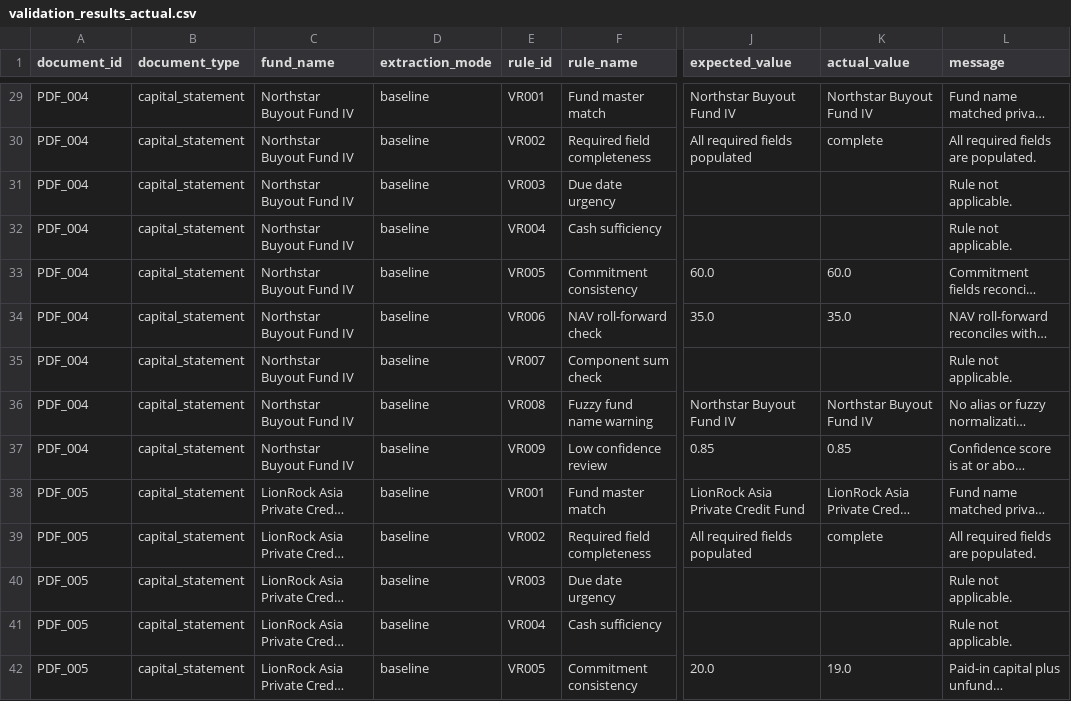
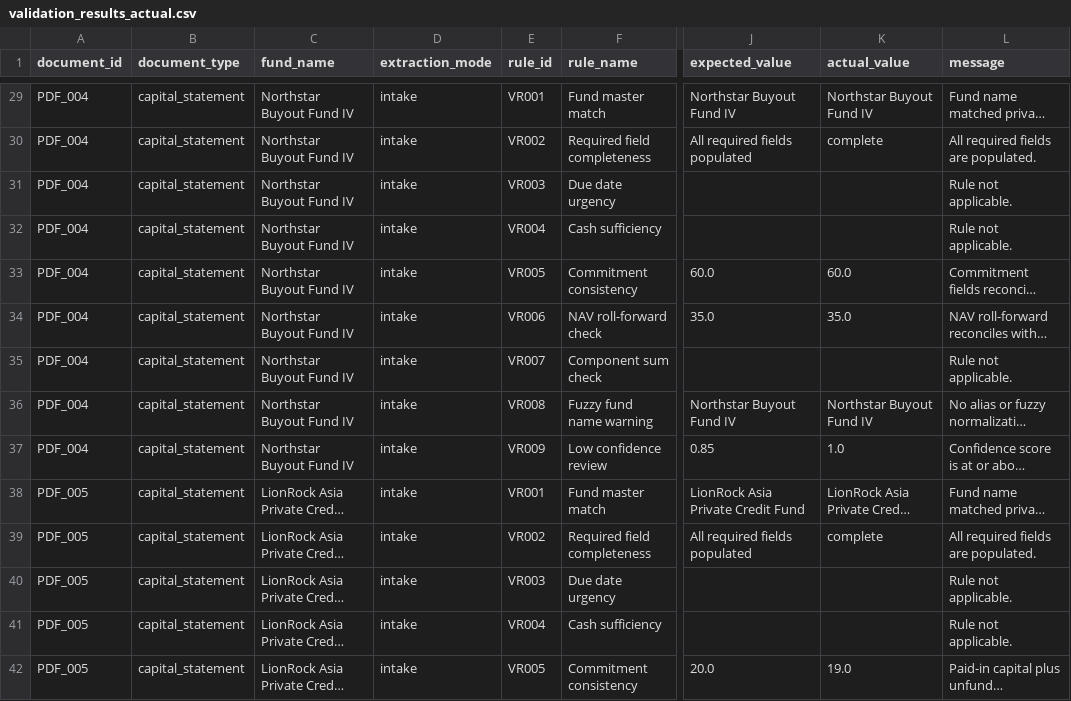
Before and after one commit to yana-0205/family-office-portfolio-monitoring-dashboard, a CSV file: outputs/validation/validation_results_actual.csv, drawn as a sheet; only a part is shown, gaps mark what is left out; long unchanged cells end in …; the diff covers the shown part only; the diff names each change by its address in the sheet, - before the commit and + after, or states it on an @@ line.

```diff
--- a/outputs/validation/validation_results_actual.csv
+++ b/outputs/validation/validation_results_actual.csv
-D29:D42 (extraction_mode): baseline
+D29:D42 (extraction_mode): intake
-K37 (actual_value): 0.85
+K37 (actual_value): 1.0
```
Also changed, not shown: 48 edited cells elsewhere in this file, data/processed/document_processing_status.csv, data/processed/fund_commentary_post_ingestion.csv, 31 other files.
